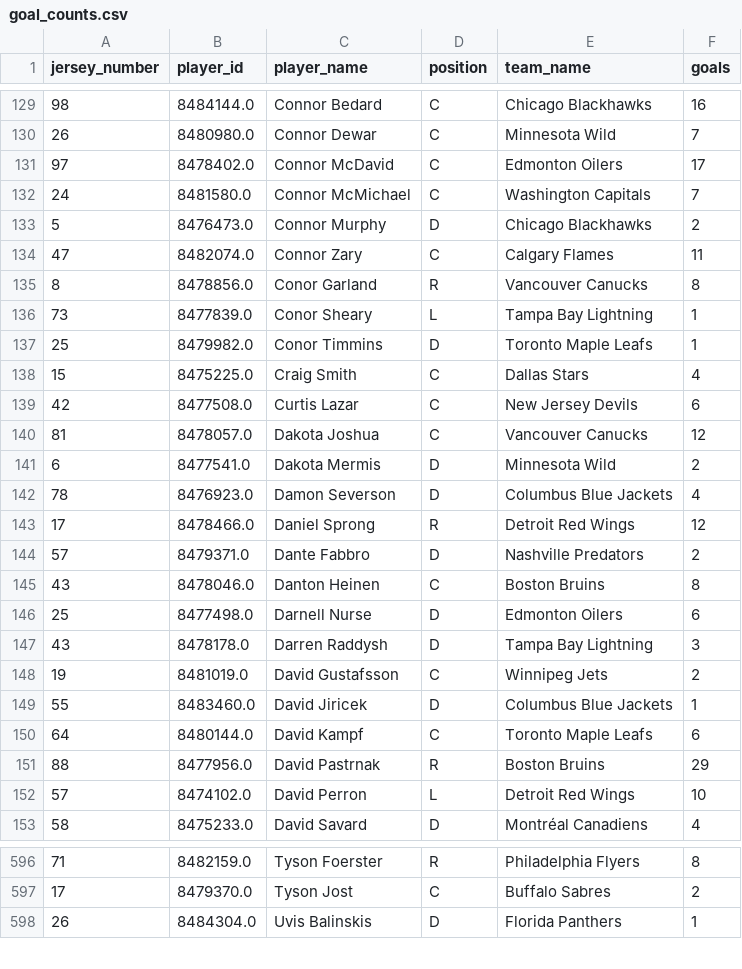
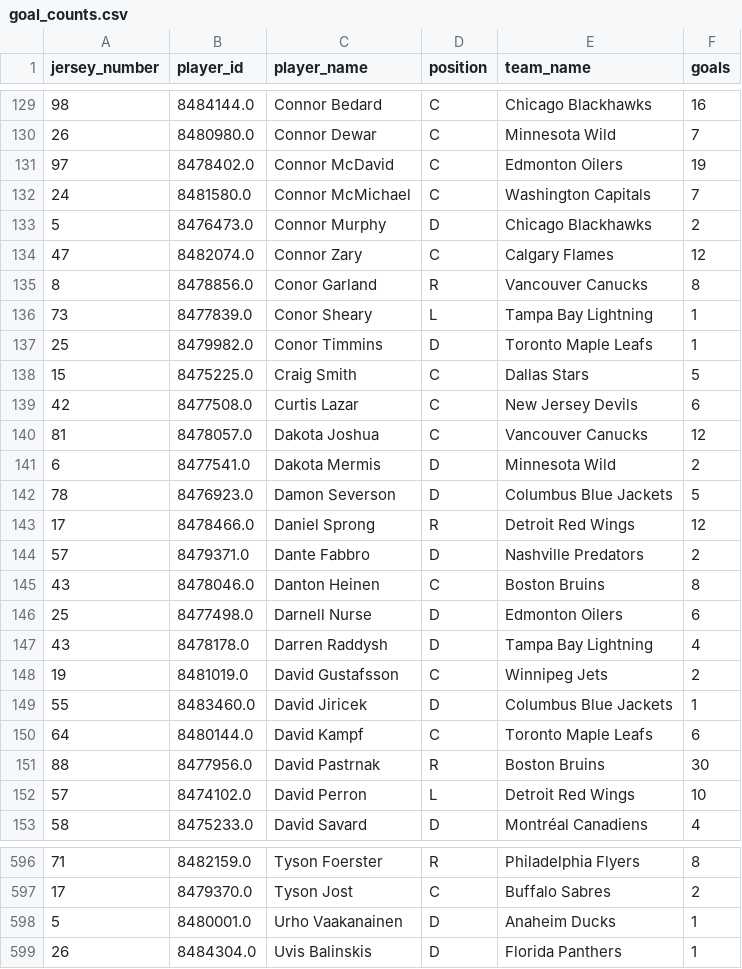
Before and after one commit to kjchrz03/hockey-streamlit, a CSV file: data/goal_counts.csv, drawn as a sheet; only a part is shown, gaps mark what is left out; the diff covers the shown part only.

```diff
--- a/data/goal_counts.csv
+++ b/data/goal_counts.csv
@@ -130,6 +130,6 @@ jersey_number,player_id,player_name,position,team_name,goals
 26,8480980.0,Connor Dewar,C,Minnesota Wild,7
-97,8478402.0,Connor McDavid,C,Edmonton Oilers,17
+97,8478402.0,Connor McDavid,C,Edmonton Oilers,19
 24,8481580.0,Connor McMichael,C,Washington Capitals,7
 5,8476473.0,Connor Murphy,D,Chicago Blackhawks,2
-47,8482074.0,Connor Zary,C,Calgary Flames,11
+47,8482074.0,Connor Zary,C,Calgary Flames,12
 8,8478856.0,Conor Garland,R,Vancouver Canucks,8
@@ -137,3 +137,3 @@ jersey_number,player_id,player_name,position,team_name,goals
 25,8479982.0,Conor Timmins,D,Toronto Maple Leafs,1
-15,8475225.0,Craig Smith,C,Dallas Stars,4
+15,8475225.0,Craig Smith,C,Dallas Stars,5
 42,8477508.0,Curtis Lazar,C,New Jersey Devils,6
@@ -141,3 +141,3 @@ jersey_number,player_id,player_name,position,team_name,goals
 6,8477541.0,Dakota Mermis,D,Minnesota Wild,2
-78,8476923.0,Damon Severson,D,Columbus Blue Jackets,4
+78,8476923.0,Damon Severson,D,Columbus Blue Jackets,5
 17,8478466.0,Daniel Sprong,R,Detroit Red Wings,12
@@ -146,3 +146,3 @@ jersey_number,player_id,player_name,position,team_name,goals
 25,8477498.0,Darnell Nurse,D,Edmonton Oilers,6
-43,8478178.0,Darren Raddysh,D,Tampa Bay Lightning,3
+43,8478178.0,Darren Raddysh,D,Tampa Bay Lightning,4
 19,8481019.0,David Gustafsson,C,Winnipeg Jets,2
@@ -150,3 +150,3 @@ jersey_number,player_id,player_name,position,team_name,goals
 64,8480144.0,David Kampf,C,Toronto Maple Leafs,6
-88,8477956.0,David Pastrnak,R,Boston Bruins,29
+88,8477956.0,David Pastrnak,R,Boston Bruins,30
 57,8474102.0,David Perron,L,Detroit Red Wings,10
@@ -597,2 +597,3 @@ jersey_number,player_id,player_name,position,team_name,goals
 17,8479370.0,Tyson Jost,C,Buffalo Sabres,2
+5,8480001.0,Urho Vaakanainen,D,Anaheim Ducks,1
 26,8484304.0,Uvis Balinskis,D,Florida Panthers,1
```
Also changed, not shown: 1 moved row and 40 edited cells elsewhere in this file, data/goal_locations.csv, data/ice_map_data.csv.
